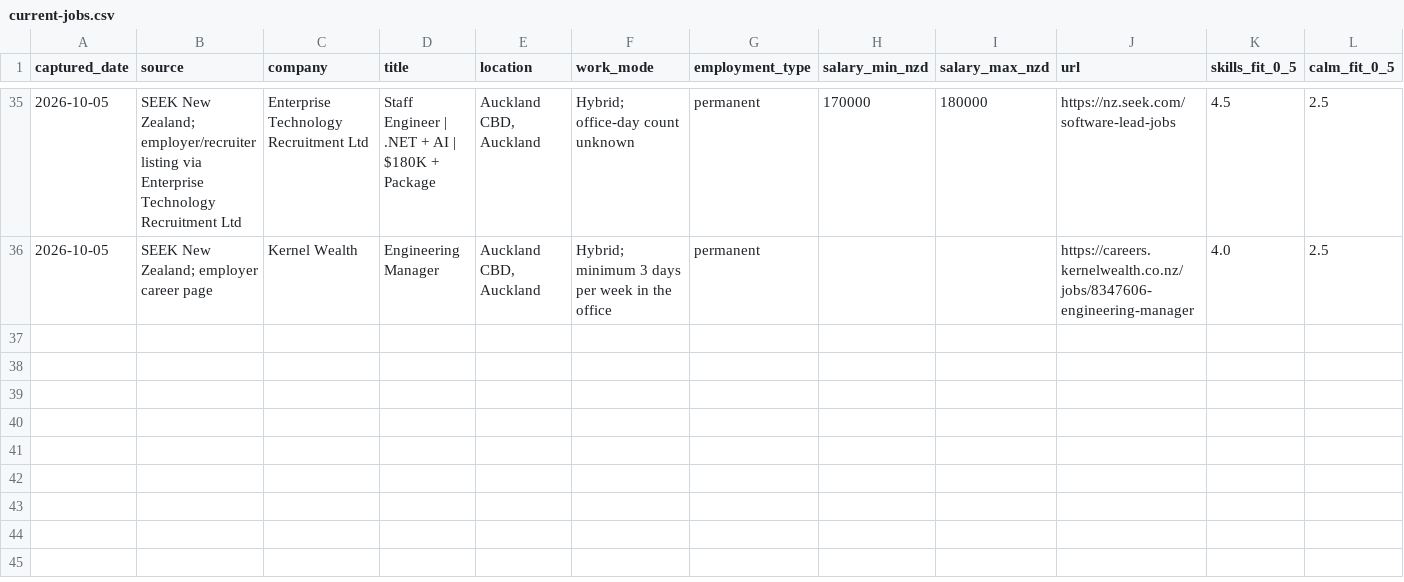
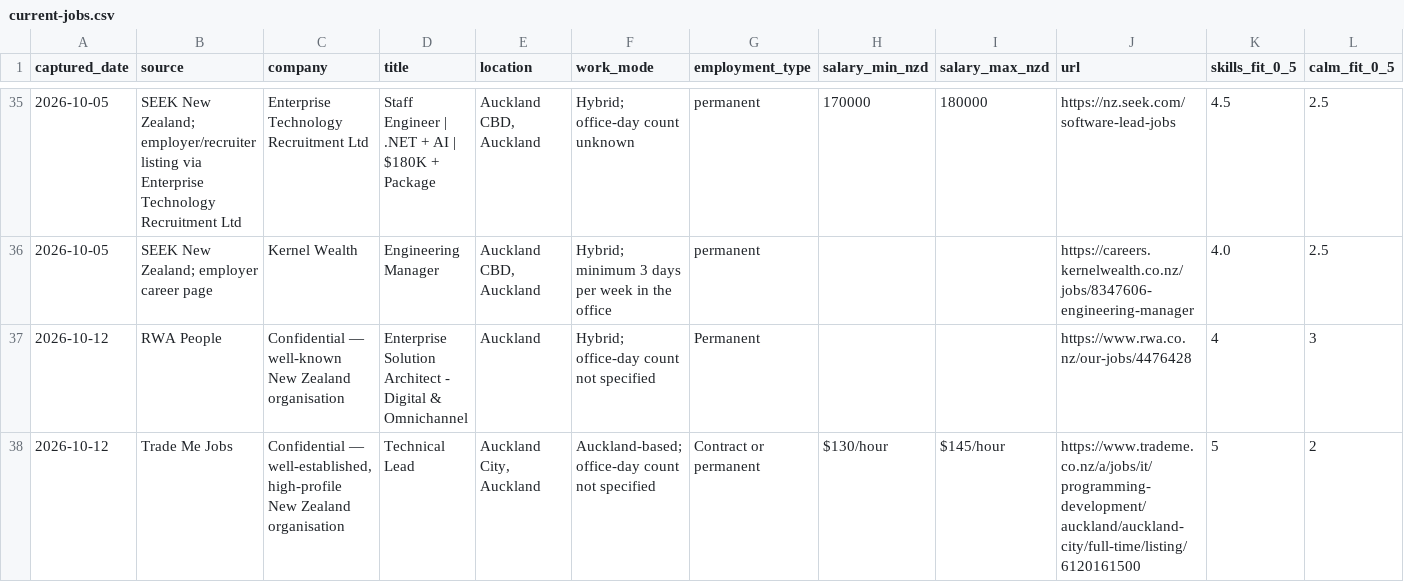
Before and after one commit to ilyavfedorov/cv-builder, a CSV file: tanya/job-feed/current-jobs.csv, drawn as a sheet; only a part is shown, gaps mark what is left out; rows hold the shown columns only; the diff names each change by its address in the sheet, - before the commit and + after, or states it on an @@ line.

```diff
--- a/tanya/job-feed/current-jobs.csv
+++ b/tanya/job-feed/current-jobs.csv
+row 37: 2026-10-12 | RWA People | Confidential — well-known New Zealand organisation | Enterprise Solution Architect - Digital & Omnichannel | Auckland | Hybrid; office-day count not specified | Permanent |  |  | https://www.rwa.co.nz/our-jobs/4476428 | 4 | 3
+row 38: 2026-10-12 | Trade Me Jobs | Confidential — well-established, high-profile New Zealand organisation | Technical Lead | Auckland City, Auckland | Auckland-based; office-day count not specified | Contract or permanent | $130/hour | $145/hour | https://www.trademe.co.nz/a/jobs/it/programming-development/auckland/auckland-city/full-time/listing/6120161500 | 5 | 2
```
Also changed, not shown: tanya/job-feed/scored-jobs.csv, 1 other file.
